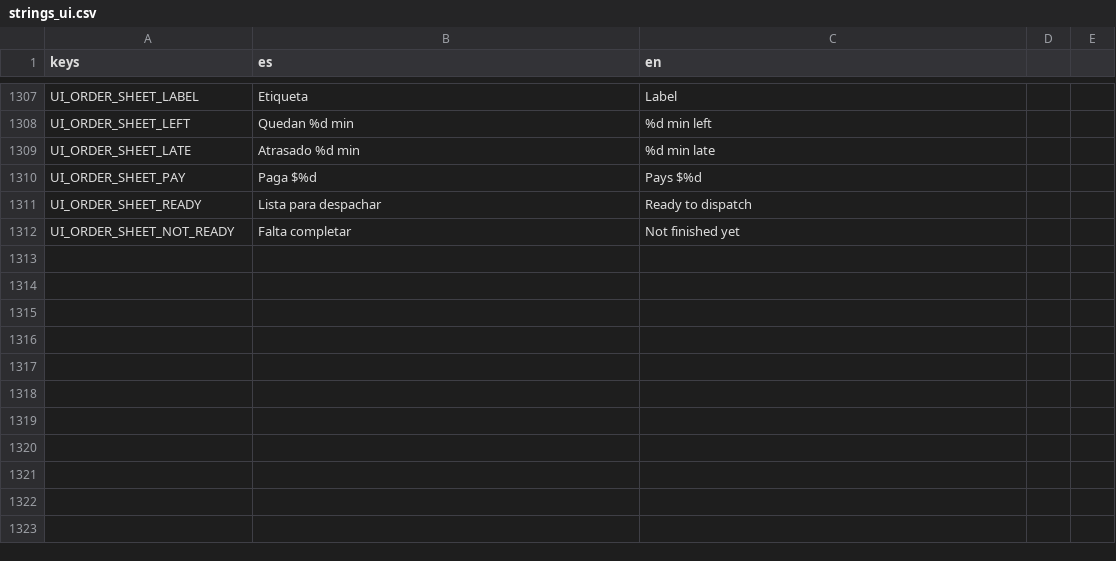
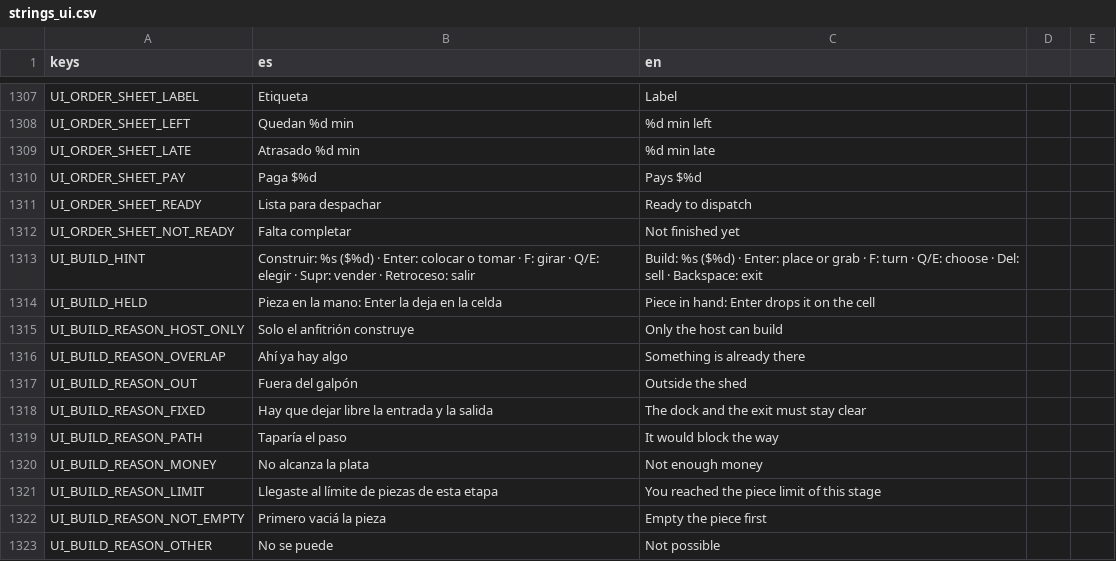
Before and after one commit to Delestal94/Prometeus, a CSV file: do-not-drop/translations/strings_ui.csv, drawn as a sheet; only a part is shown, gaps mark what is left out; the diff names each change by its address in the sheet, - before the commit and + after, or states it on an @@ line.

```diff
--- a/do-not-drop/translations/strings_ui.csv
+++ b/do-not-drop/translations/strings_ui.csv
+row 1313: UI_BUILD_HINT | Construir: %s ($%d) · Enter: colocar o tomar · F: girar · Q/E: elegir · Supr: vender · Retroceso: salir | Build: %s ($%d) · Enter: place or grab · F: turn · Q/E: choose · Del: sell · Backspace: exit
+row 1314: UI_BUILD_HELD | Pieza en la mano: Enter la deja en la celda | Piece in hand: Enter drops it on the cell
+row 1315: UI_BUILD_REASON_HOST_ONLY | Solo el anfitrión construye | Only the host can build
+row 1316: UI_BUILD_REASON_OVERLAP | Ahí ya hay algo | Something is already there
+row 1317: UI_BUILD_REASON_OUT | Fuera del galpón | Outside the shed
+row 1318: UI_BUILD_REASON_FIXED | Hay que dejar libre la entrada y la salida | The dock and the exit must stay clear
+row 1319: UI_BUILD_REASON_PATH | Taparía el paso | It would block the way
+row 1320: UI_BUILD_REASON_MONEY | No alcanza la plata | Not enough money
+row 1321: UI_BUILD_REASON_LIMIT | Llegaste al límite de piezas de esta etapa | You reached the piece limit of this stage
+row 1322: UI_BUILD_REASON_NOT_EMPTY | Primero vaciá la pieza | Empty the piece first
+row 1323: UI_BUILD_REASON_OTHER | No se puede | Not possible
```
Also changed, not shown: do-not-drop/translations/strings_world.csv, 7 other files.
